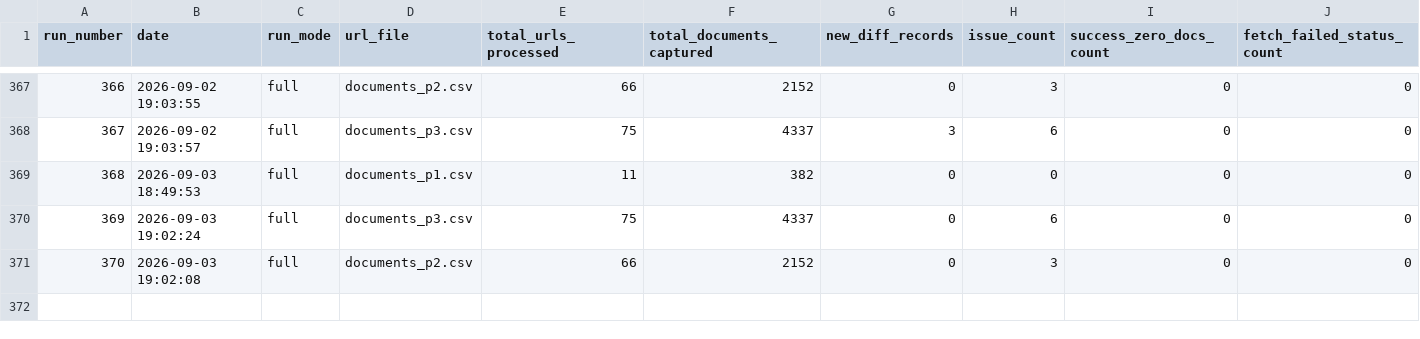
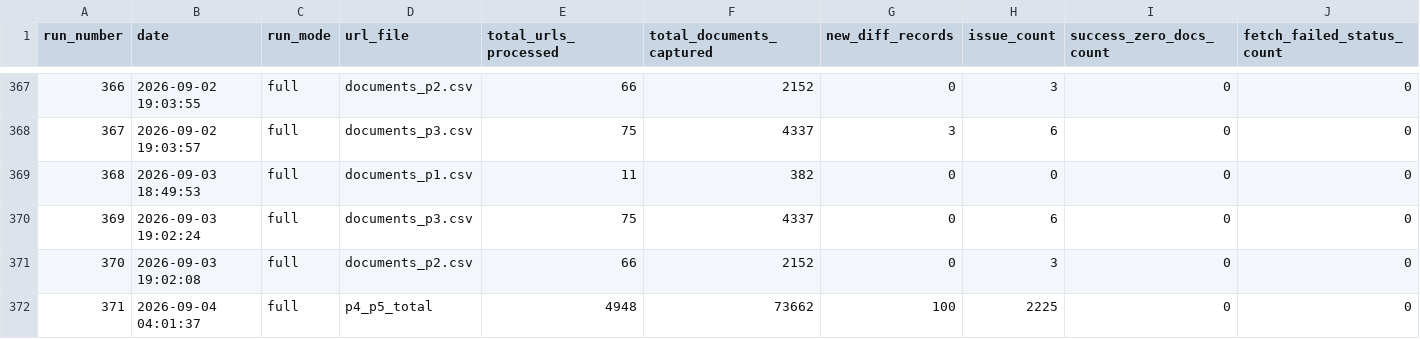
Before and after one commit to Shyam7291/document-monitor, a CSV file: run_summary_master.csv, drawn as a sheet; only a part is shown, gaps mark what is left out; rows hold the shown columns only; the diff names each change by its address in the sheet, - before the commit and + after, or states it on an @@ line.

```diff
--- a/run_summary_master.csv
+++ b/run_summary_master.csv
+row 372: 371 | 2026-09-04 04:01:37 | full | p4_p5_total | 4948 | 73662 | 100 | 2225 | 0 | 0
```
Also changed, not shown: p4_p5/url_status_p4_p5.csv, 5 other files.
